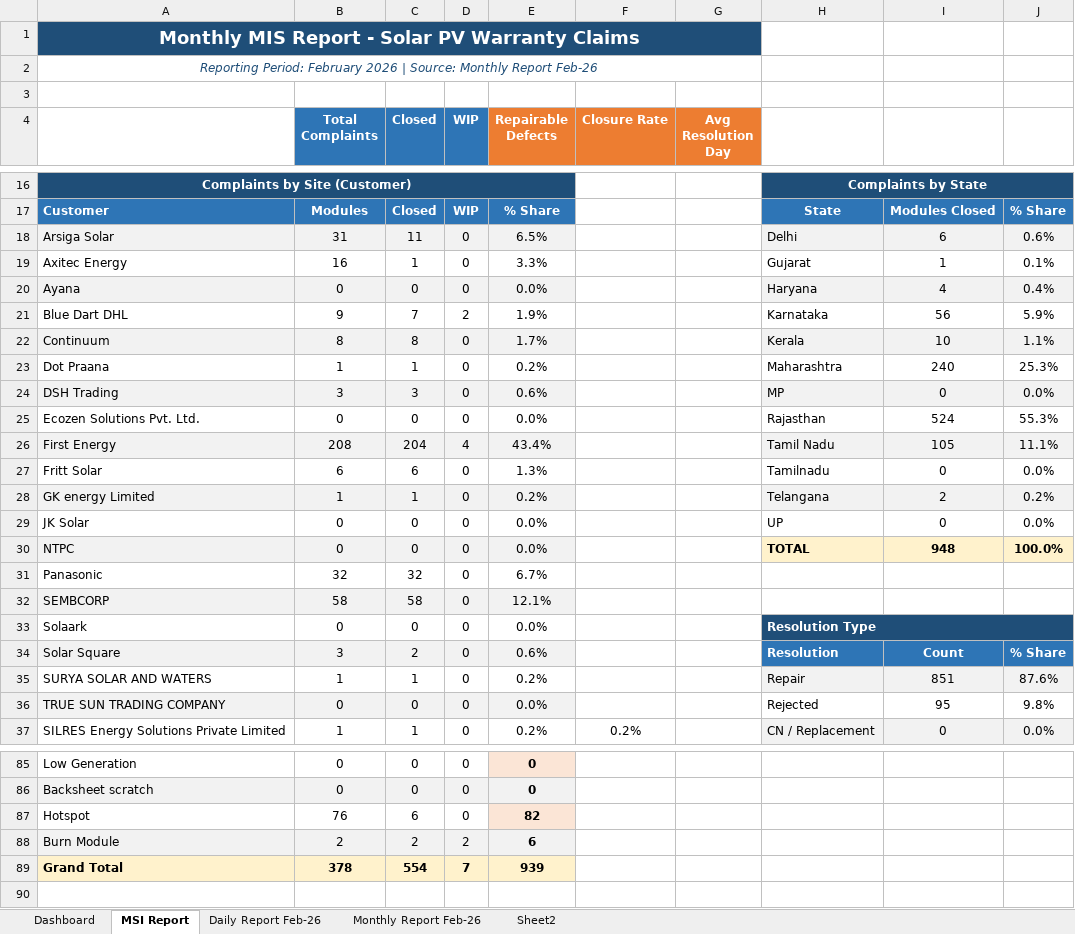
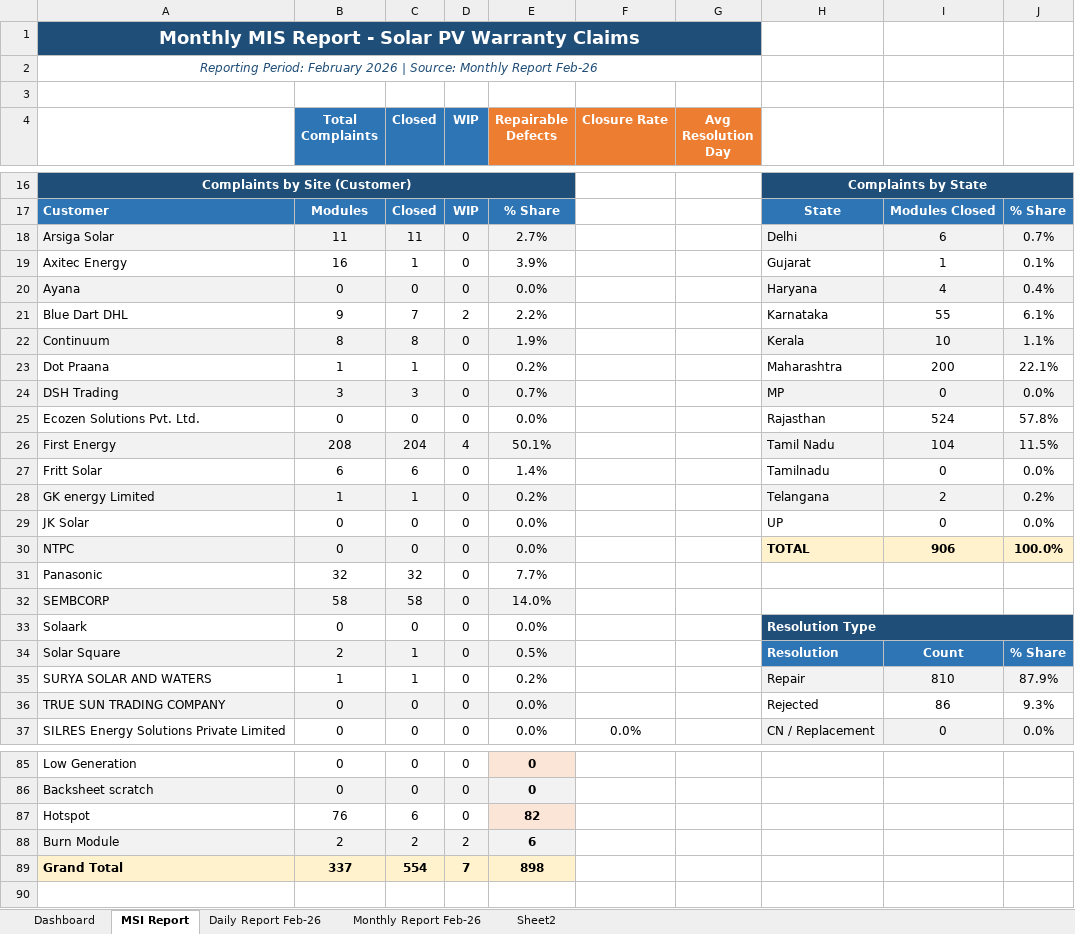
Before and after one commit to nithinjinaga/Premier-Energies-Service-Dashboard, an Excel workbook: Feb 26 - Daily & Monthly Analyzed Report.xlsx, sheet MSI Report, drawn as a sheet; only a part is shown, gaps mark what is left out; values as stored, in another font and other column widths than the file's, no borders; the diff covers the shown part only; the diff names each change by its address in the sheet, - before the commit and + after, or states it on an @@ line.

Commit message:
Update monthly Excel report files for Dec, Jan, Feb, Apr

```diff
--- a/Feb 26 - Daily & Monthly Analyzed Report.xlsx (sheet MSI Report)
+++ b/Feb 26 - Daily & Monthly Analyzed Report.xlsx (sheet MSI Report)
-B18 (Total Complaints): 31
+B18 (Total Complaints): 11
-E18 (Repairable Defects): 6.5%
+E18 (Repairable Defects): 2.7%
-J18: 0.6%
+J18: 0.7%
-E19 (Repairable Defects): 3.3%
+E19 (Repairable Defects): 3.9%
-E21 (Repairable Defects): 1.9%
+E21 (Repairable Defects): 2.2%
-I21: 56
+I21: 55
-J21: 5.9%
+J21: 6.1%
-E22 (Repairable Defects): 1.7%
+E22 (Repairable Defects): 1.9%
-I23: 240
+I23: 200
-J23: 25.3%
+J23: 22.1%
-E24 (Repairable Defects): 0.6%
+E24 (Repairable Defects): 0.7%
-J25: 55.3%
+J25: 57.8%
-E26 (Repairable Defects): 43.4%
+E26 (Repairable Defects): 50.1%
-I26: 105
+I26: 104
-J26: 11.1%
+J26: 11.5%
-E27 (Repairable Defects): 1.3%
+E27 (Repairable Defects): 1.4%
-I30: 948
+I30: 906
-E31 (Repairable Defects): 6.7%
+E31 (Repairable Defects): 7.7%
-E32 (Repairable Defects): 12.1%
+E32 (Repairable Defects): 14.0%
-B34 (Total Complaints): 3
+B34 (Total Complaints): 2
-C34 (Closed): 2
+C34 (Closed): 1
-E34 (Repairable Defects): 0.6%
+E34 (Repairable Defects): 0.5%
-I35: 851
+I35: 810
-J35: 87.6%
+J35: 87.9%
-I36: 95
+I36: 86
-J36: 9.8%
+J36: 9.3%
-B37 (Total Complaints): 1
+B37 (Total Complaints): 0
-C37 (Closed): 1
+C37 (Closed): 0
-E37 (Repairable Defects): 0.2%
+E37 (Repairable Defects): 0.0%
-F37 (Closure Rate): 0.2%
+F37 (Closure Rate): 0.0%
-B89 (Total Complaints): 378
+B89 (Total Complaints): 337
-E89 (Repairable Defects): 939
+E89 (Repairable Defects): 898
```
Also changed, not shown: 1 added row, 1 removed row and 48 edited cells elsewhere in this sheet, sheet Monthly Report Feb-26, sheet Daily Report Feb-26, sheet Dashboard, formulas that keep their value, hidden cells, charts or pictures, 3 other files.
